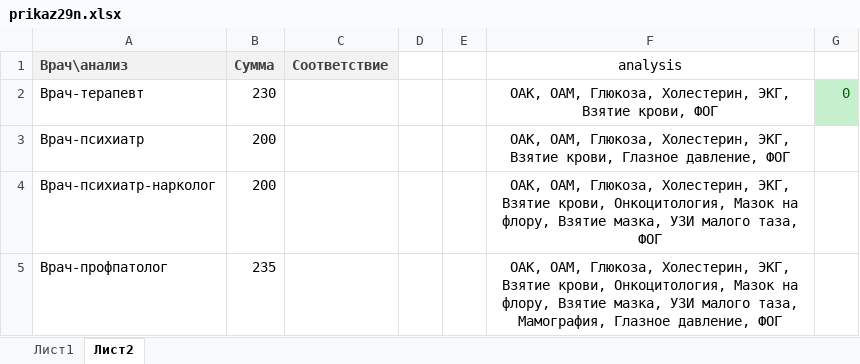
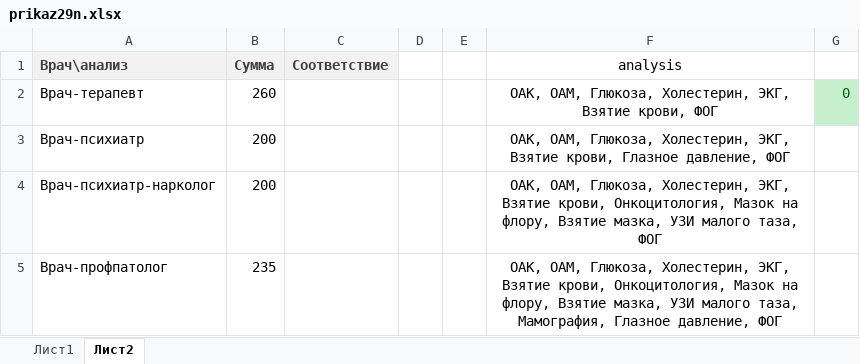
Before and after one commit to TheEvilPeas/Medoctor, an Excel workbook: search_form/input/prikaz29n.xlsx, sheet Лист2, drawn as a sheet; only a part is shown; values as stored, in another font and other column widths than the file's, no borders; the diff names each change by its address in the sheet, - before the commit and + after, or states it on an @@ line.

```diff
--- a/search_form/input/prikaz29n.xlsx (sheet Лист2)
+++ b/search_form/input/prikaz29n.xlsx (sheet Лист2)
-B2 (Сумма): 230
+B2 (Сумма): 260
```
Also changed, not shown: sheet Лист1, search_form/input/summer.xlsx, 1 other file.
